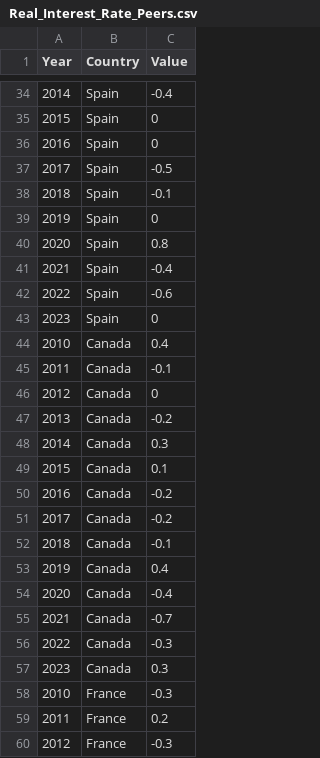
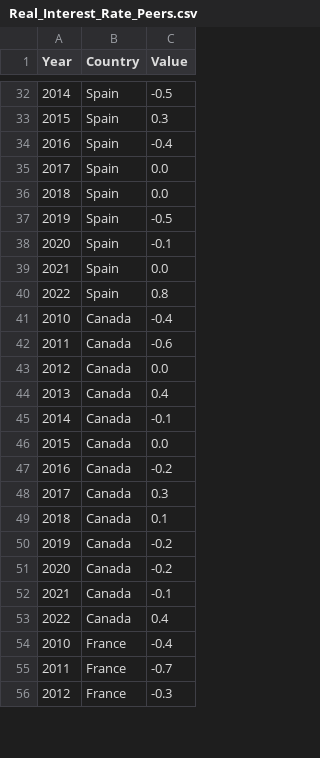
Before and after one commit to andreacorreaj/GD_UK, a CSV file: Real_Interest_Rate_Peers.csv, drawn as a sheet; only a part is shown, gaps mark what is left out; the diff covers the shown part only.

```diff
--- a/Real_Interest_Rate_Peers.csv
+++ b/Real_Interest_Rate_Peers.csv
@@ -34,27 +32,25 @@
-2014,Spain,-0.4
-2015,Spain,0
-2016,Spain,0
-2017,Spain,-0.5
-2018,Spain,-0.1
-2019,Spain,0
-2020,Spain,0.8
-2021,Spain,-0.4
-2022,Spain,-0.6
-2023,Spain,0
-2010,Canada,0.4
-2011,Canada,-0.1
-2012,Canada,0
-2013,Canada,-0.2
-2014,Canada,0.3
-2015,Canada,0.1
+2014,Spain,-0.5
+2015,Spain,0.3
+2016,Spain,-0.4
+2017,Spain,0.0
+2018,Spain,0.0
+2019,Spain,-0.5
+2020,Spain,-0.1
+2021,Spain,0.0
+2022,Spain,0.8
+2010,Canada,-0.4
+2011,Canada,-0.6
+2012,Canada,0.0
+2013,Canada,0.4
+2014,Canada,-0.1
+2015,Canada,0.0
 2016,Canada,-0.2
-2017,Canada,-0.2
-2018,Canada,-0.1
-2019,Canada,0.4
-2020,Canada,-0.4
-2021,Canada,-0.7
-2022,Canada,-0.3
-2023,Canada,0.3
-2010,France,-0.3
-2011,France,0.2
+2017,Canada,0.3
+2018,Canada,0.1
+2019,Canada,-0.2
+2020,Canada,-0.2
+2021,Canada,-0.1
+2022,Canada,0.4
+2010,France,-0.4
+2011,France,-0.7
 2012,France,-0.3
```
Also changed, not shown: 6 removed rows and 69 edited cells elsewhere in this file.
